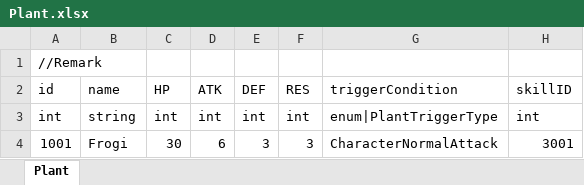
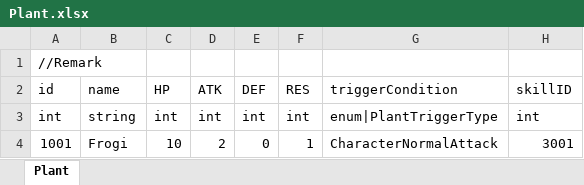
Before and after one commit to LUOHONGPENG/HermitRabbit, an Excel workbook: Assets/Excel/Plant.xlsx, sheet Plant, drawn as a sheet; values as stored, in another font and other column widths than the file's, no borders; the diff names each change by its address in the sheet, - before the commit and + after, or states it on an @@ line.

```diff
--- a/Assets/Excel/Plant.xlsx (sheet Plant)
+++ b/Assets/Excel/Plant.xlsx (sheet Plant)
-C4 (HP): 30
+C4 (HP): 10
-D4 (ATK): 6
+D4 (ATK): 2
-E4 (DEF): 3
+E4 (DEF): 0
-F4 (RES): 3
+F4 (RES): 1
```
Also changed, not shown: Assets/Excel/CharacterExp.xlsx, 9 other files.
